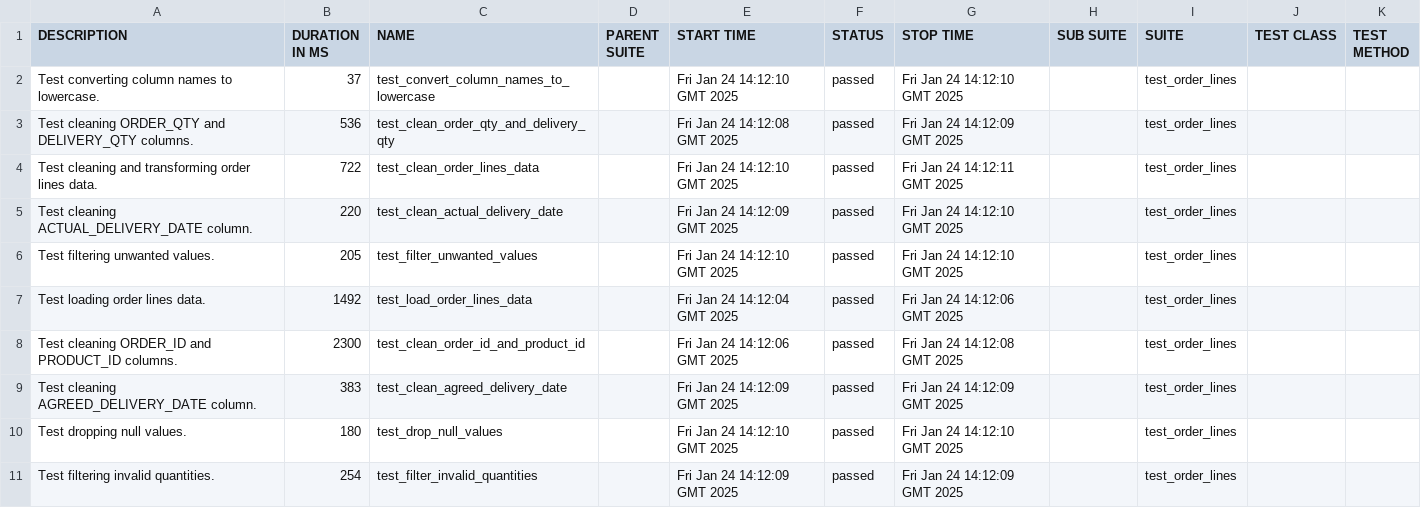
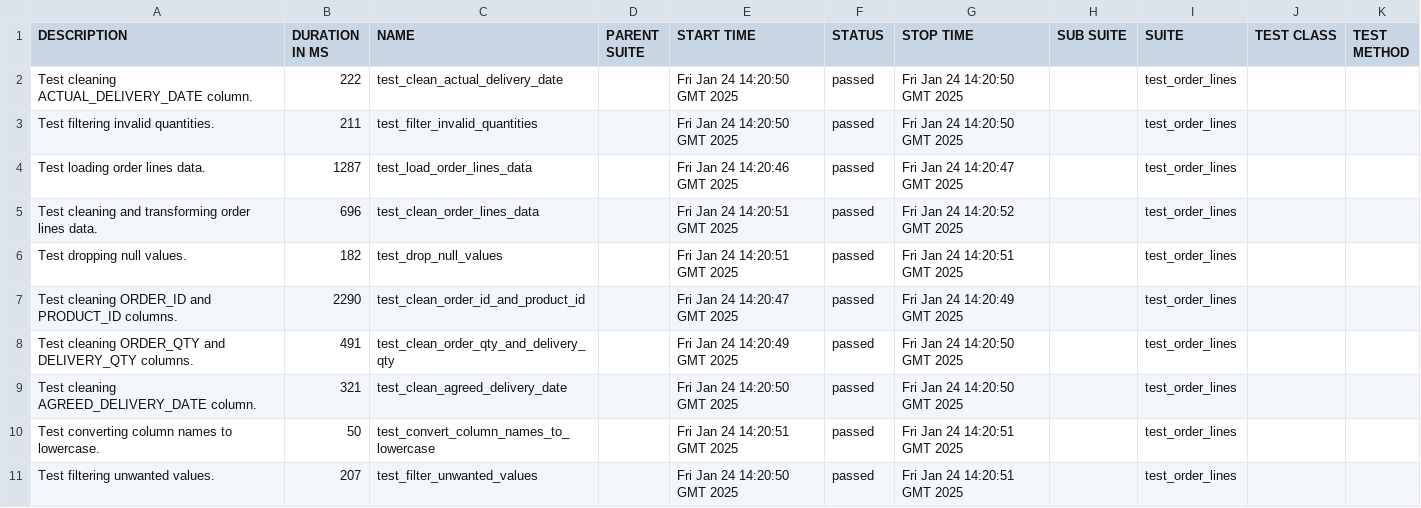
Before and after one commit to Ajay263/2024-gitops-minicamp, a CSV file: data/suites.csv, drawn as a sheet.

```diff
--- a/data/suites.csv
+++ b/data/suites.csv
@@ -1,11 +1,11 @@
 "DESCRIPTION","DURATION IN MS","NAME","PARENT SUITE","START TIME","STATUS","STOP TIME","SUB SUITE","SUITE","TEST CLASS","TEST METHOD"
-"Test converting column names to lowercase.","37","test_convert_column_names_to_lowercase","","Fri Jan 24 14:12:10 GMT 2025","passed","Fri Jan 24 14:12:10 GMT 2025","","test_order_lines","",""
-"Test cleaning ORDER_QTY and DELIVERY_QTY columns.","536","test_clean_order_qty_and_delivery_qty","","Fri Jan 24 14:12:08 GMT 2025","passed","Fri Jan 24 14:12:09 GMT 2025","","test_order_lines","",""
-"Test cleaning and transforming order lines data.","722","test_clean_order_lines_data","","Fri Jan 24 14:12:10 GMT 2025","passed","Fri Jan 24 14:12:11 GMT 2025","","test_order_lines","",""
-"Test cleaning ACTUAL_DELIVERY_DATE column.","220","test_clean_actual_delivery_date","","Fri Jan 24 14:12:09 GMT 2025","passed","Fri Jan 24 14:12:10 GMT 2025","","test_order_lines","",""
-"Test filtering unwanted values.","205","test_filter_unwanted_values","","Fri Jan 24 14:12:10 GMT 2025","passed","Fri Jan 24 14:12:10 GMT 2025","","test_order_lines","",""
-"Test loading order lines data.","1492","test_load_order_lines_data","","Fri Jan 24 14:12:04 GMT 2025","passed","Fri Jan 24 14:12:06 GMT 2025","","test_order_lines","",""
-"Test cleaning ORDER_ID and PRODUCT_ID columns.","2300","test_clean_order_id_and_product_id","","Fri Jan 24 14:12:06 GMT 2025","passed","Fri Jan 24 14:12:08 GMT 2025","","test_order_lines","",""
-"Test cleaning AGREED_DELIVERY_DATE column.","383","test_clean_agreed_delivery_date","","Fri Jan 24 14:12:09 GMT 2025","passed","Fri Jan 24 14:12:09 GMT 2025","","test_order_lines","",""
-"Test dropping null values.","180","test_drop_null_values","","Fri Jan 24 14:12:10 GMT 2025","passed","Fri Jan 24 14:12:10 GMT 2025","","test_order_lines","",""
-"Test filtering invalid quantities.","254","test_filter_invalid_quantities","","Fri Jan 24 14:12:09 GMT 2025","passed","Fri Jan 24 14:12:09 GMT 2025","","test_order_lines","",""
+"Test cleaning ACTUAL_DELIVERY_DATE column.","222","test_clean_actual_delivery_date","","Fri Jan 24 14:20:50 GMT 2025","passed","Fri Jan 24 14:20:50 GMT 2025","","test_order_lines","",""
+"Test filtering invalid quantities.","211","test_filter_invalid_quantities","","Fri Jan 24 14:20:50 GMT 2025","passed","Fri Jan 24 14:20:50 GMT 2025","","test_order_lines","",""
+"Test loading order lines data.","1287","test_load_order_lines_data","","Fri Jan 24 14:20:46 GMT 2025","passed","Fri Jan 24 14:20:47 GMT 2025","","test_order_lines","",""
+"Test cleaning and transforming order lines data.","696","test_clean_order_lines_data","","Fri Jan 24 14:20:51 GMT 2025","passed","Fri Jan 24 14:20:52 GMT 2025","","test_order_lines","",""
+"Test dropping null values.","182","test_drop_null_values","","Fri Jan 24 14:20:51 GMT 2025","passed","Fri Jan 24 14:20:51 GMT 2025","","test_order_lines","",""
+"Test cleaning ORDER_ID and PRODUCT_ID columns.","2290","test_clean_order_id_and_product_id","","Fri Jan 24 14:20:47 GMT 2025","passed","Fri Jan 24 14:20:49 GMT 2025","","test_order_lines","",""
+"Test cleaning ORDER_QTY and DELIVERY_QTY columns.","491","test_clean_order_qty_and_delivery_qty","","Fri Jan 24 14:20:49 GMT 2025","passed","Fri Jan 24 14:20:50 GMT 2025","","test_order_lines","",""
+"Test cleaning AGREED_DELIVERY_DATE column.","321","test_clean_agreed_delivery_date","","Fri Jan 24 14:20:50 GMT 2025","passed","Fri Jan 24 14:20:50 GMT 2025","","test_order_lines","",""
+"Test converting column names to lowercase.","50","test_convert_column_names_to_lowercase","","Fri Jan 24 14:20:51 GMT 2025","passed","Fri Jan 24 14:20:51 GMT 2025","","test_order_lines","",""
+"Test filtering unwanted values.","207","test_filter_unwanted_values","","Fri Jan 24 14:20:50 GMT 2025","passed","Fri Jan 24 14:20:51 GMT 2025","","test_order_lines","",""
```
Also changed, not shown: 44 other files.
